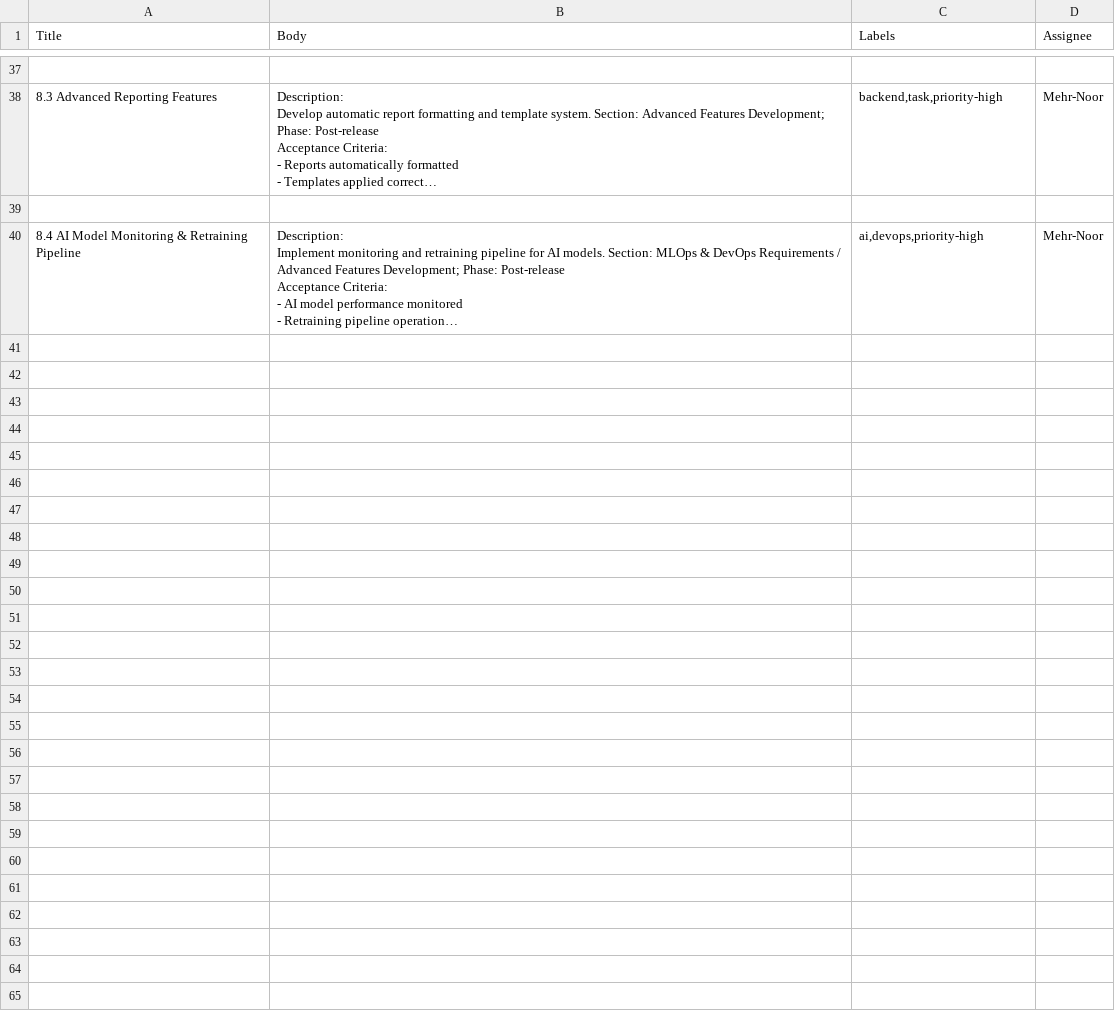
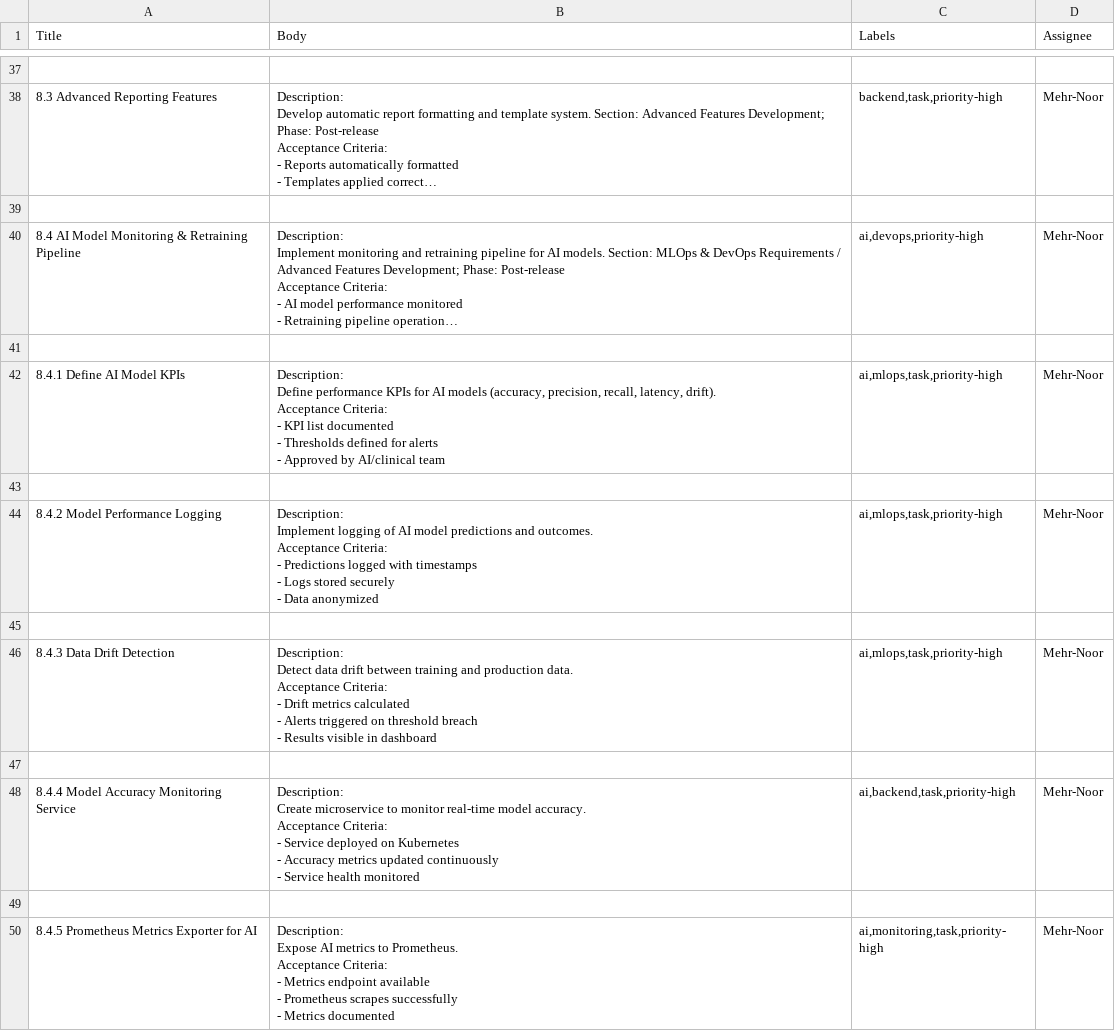
Before and after one commit to Mehr-Noor/RAUS, a CSV file: project_tasks.csv, drawn as a sheet; only a part is shown, gaps mark what is left out; long unchanged cells end in …; ↵ is a line break in a cell; the diff covers the shown part only; the diff names each change by its address in the sheet, - before the commit and + after, or states it on an @@ line.

```diff
--- a/project_tasks.csv
+++ b/project_tasks.csv
+row 41: (empty)
+row 42: 8.4.1 Define AI Model KPIs | Description: ↵ Define performance KPIs for AI models (accuracy, precision, recall, latency, drift). ↵ Acceptance Criteria: ↵ - KPI list documented ↵ - Thresholds defined for alerts ↵ - Approved by AI/clinical team | ai,mlops,task,priority-high | Mehr-Noor
+row 43: (empty)
+row 44: 8.4.2 Model Performance Logging | Description: ↵ Implement logging of AI model predictions and outcomes. ↵ Acceptance Criteria: ↵ - Predictions logged with timestamps ↵ - Logs stored securely ↵ - Data anonymized | ai,mlops,task,priority-high | Mehr-Noor
+row 45: (empty)
+row 46: 8.4.3 Data Drift Detection | Description: ↵ Detect data drift between training and production data. ↵ Acceptance Criteria: ↵ - Drift metrics calculated ↵ - Alerts triggered on threshold breach ↵ - Results visible in dashboard | ai,mlops,task,priority-high | Mehr-Noor
+row 47: (empty)
+row 48: 8.4.4 Model Accuracy Monitoring Service | Description: ↵ Create microservice to monitor real-time model accuracy. ↵ Acceptance Criteria: ↵ - Service deployed on Kubernetes ↵ - Accuracy metrics updated continuously ↵ - Service health monitored | ai,backend,task,priority-high | Mehr-Noor
+row 49: (empty)
+row 50: 8.4.5 Prometheus Metrics Exporter for AI | Description: ↵ Expose AI metrics to Prometheus. ↵ Acceptance Criteria: ↵ - Metrics endpoint available ↵ - Prometheus scrapes successfully ↵ - Metrics documented | ai,monitoring,task,priority-high | Mehr-Noor
```
Also changed, not shown: 20 added rows elsewhere in this file, 1 other file.
